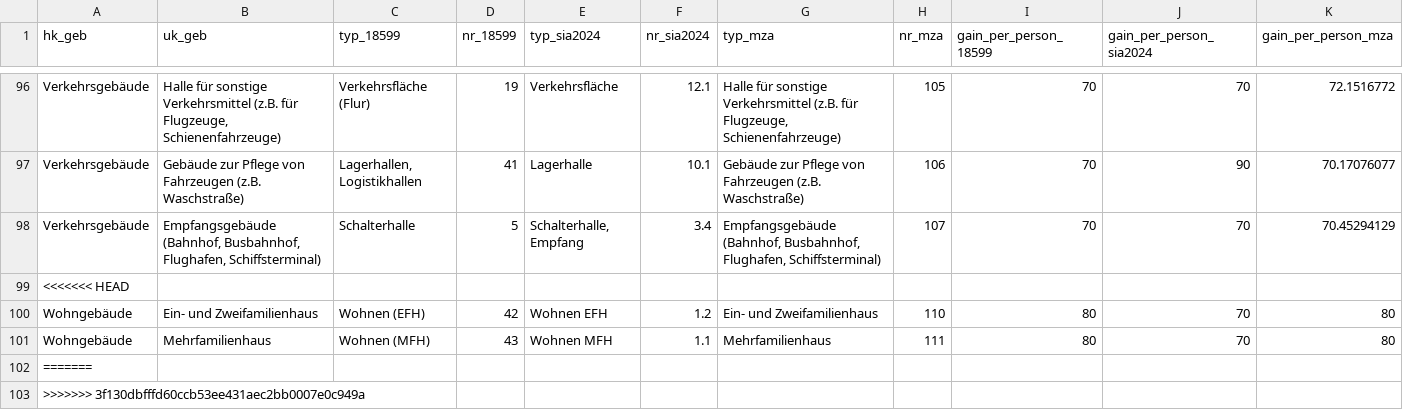
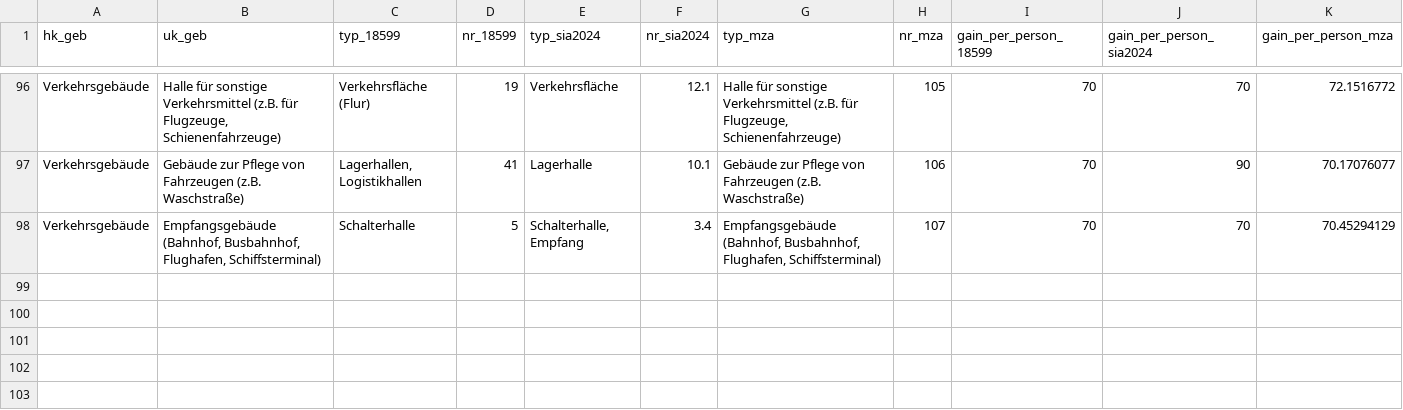
Before and after one commit to IWUGERMANY/DibsData, a CSV file: src/dibs_data/data/auxiliary/norm_profiles/profiles_zuweisungen.csv, drawn as a sheet; only a part is shown, gaps mark what is left out; rows hold the shown columns only; the diff names each change by its address in the sheet, - before the commit and + after, or states it on an @@ line.

Commit message:
some file in auxiliary has been modified

```diff
--- a/src/dibs_data/data/auxiliary/norm_profiles/profiles_zuweisungen.csv
+++ b/src/dibs_data/data/auxiliary/norm_profiles/profiles_zuweisungen.csv
-row 99: <<<<<<< HEAD
-row 100: Wohngebäude | Ein- und Zweifamilienhaus | Wohnen (EFH) | 42 | Wohnen EFH | 1.2 | Ein- und Zweifamilienhaus | 110 | 80 | 70 | 80
-row 101: Wohngebäude | Mehrfamilienhaus | Wohnen (MFH) | 43 | Wohnen MFH | 1.1 | Mehrfamilienhaus | 111 | 80 | 70 | 80
-row 102: =======
-row 103: >>>>>>> 3f130dbfffd60ccb53ee431aec2bb0007e0c949a
```
